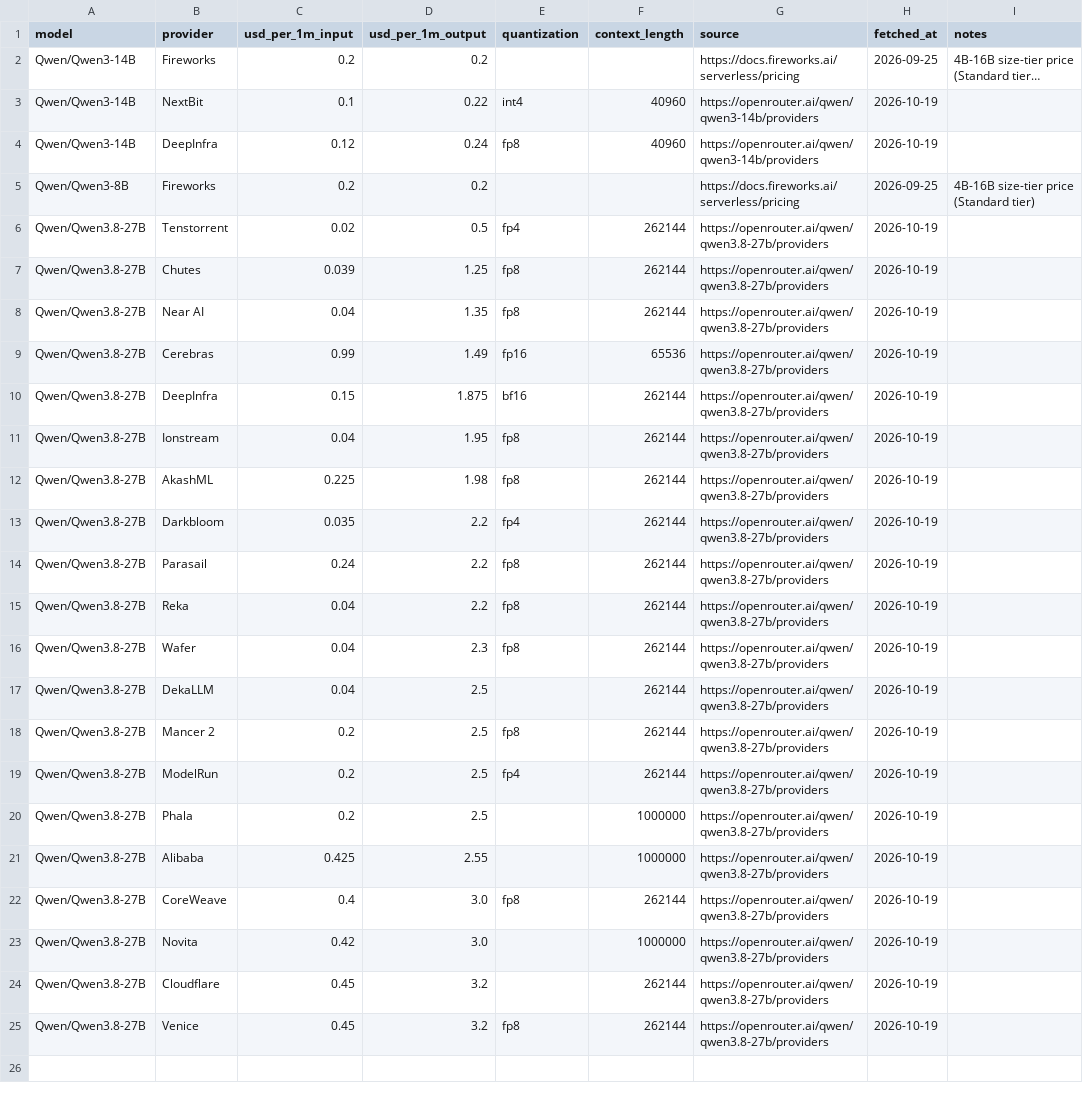
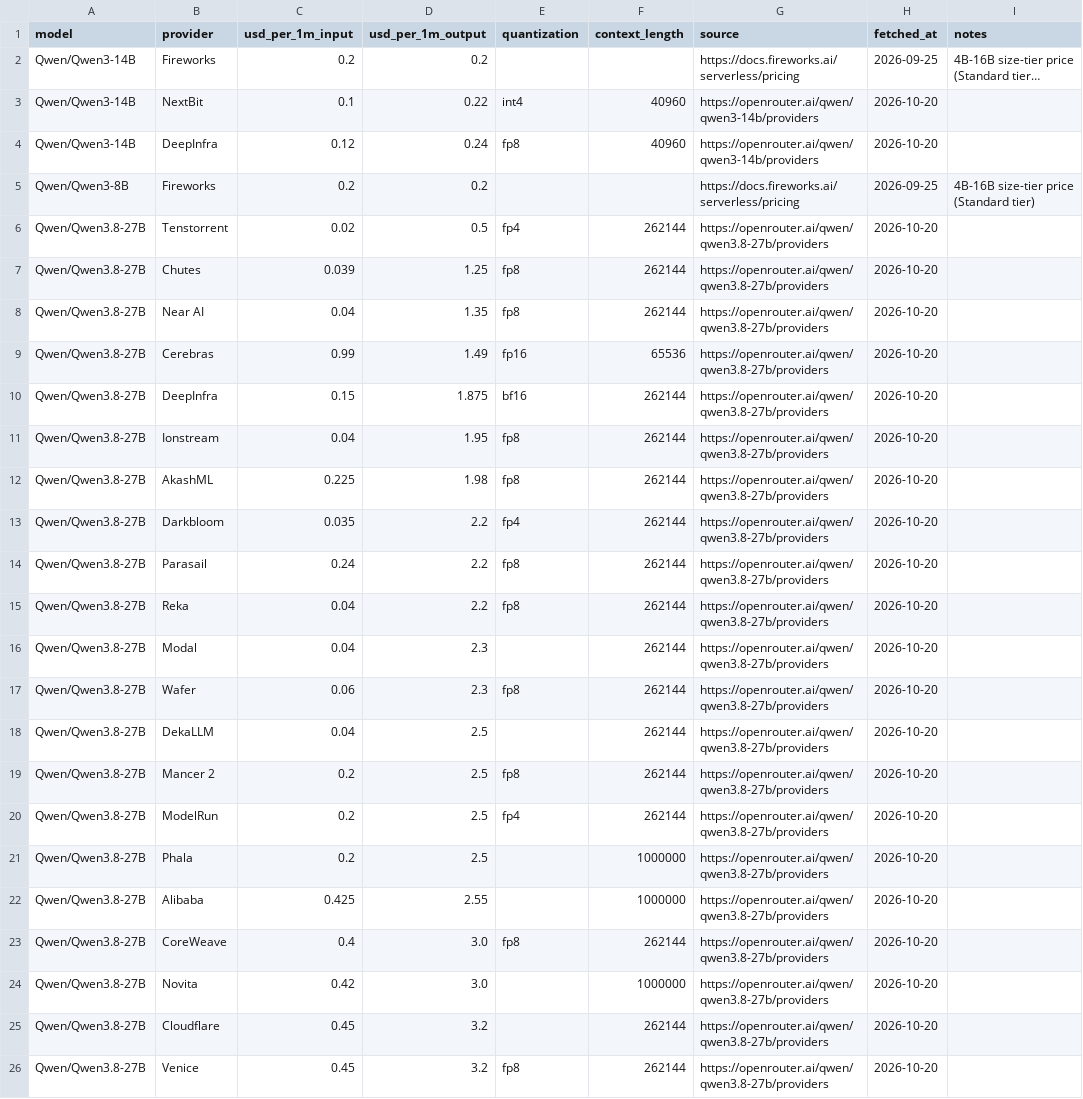
Before and after one commit to tgarg01/silybench-data, a CSV file: derived/csv/api_prices.csv, drawn as a sheet; long unchanged cells end in …; addresses are those after the commit; the diff names each change by its address in the sheet, - before the commit and + after, or states it on an @@ line.

```diff
--- a/derived/csv/api_prices.csv
+++ b/derived/csv/api_prices.csv
-H3:H4 (fetched_at): 2026-10-19
+H3:H4 (fetched_at): 2026-10-20
-H6:H15 (fetched_at): 2026-10-19
+H6:H15 (fetched_at): 2026-10-20
+row 16: Qwen/Qwen3.8-27B | Modal | 0.04 | 2.3 |  | 262144 | https://openrouter.ai/qwen/qwen3.8-27b/providers | 2026-10-20
-C17 (usd_per_1m_input): 0.04
+C17 (usd_per_1m_input): 0.06
-H17:H26 (fetched_at): 2026-10-19
+H17:H26 (fetched_at): 2026-10-20
```
Also changed, not shown: 4 other files.
